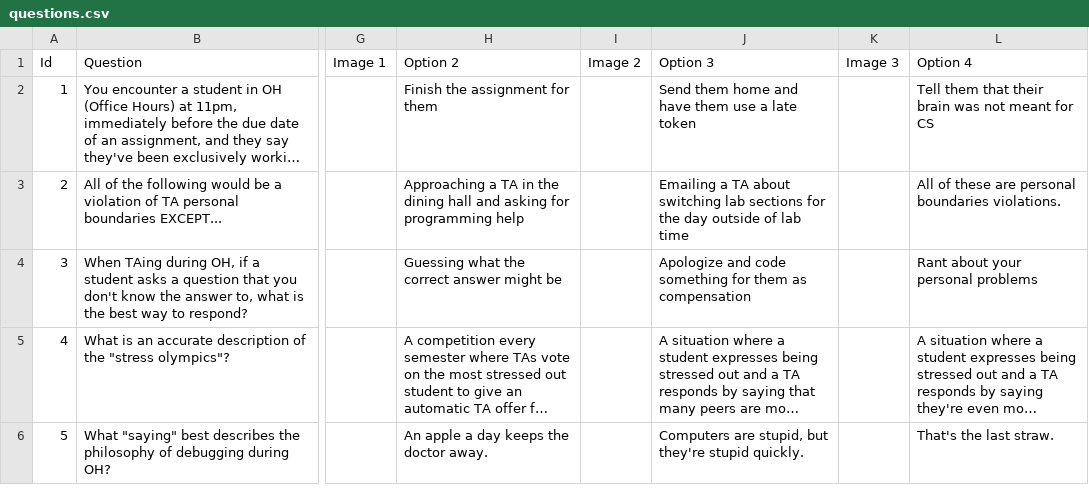
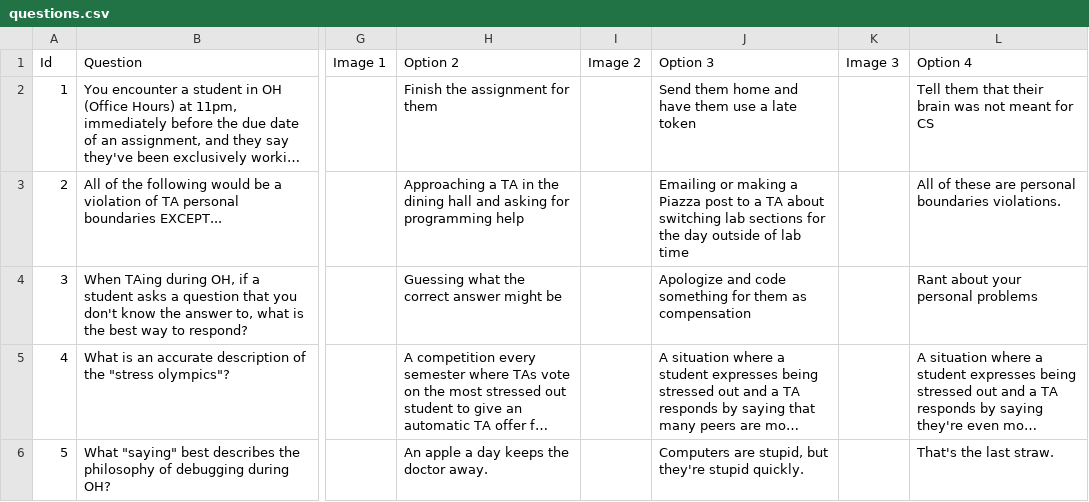
Before and after one commit to randys-review-questions/randys-review-questions.github.io, a CSV file: pages/f21/cs4/questions.csv, drawn as a sheet; only a part is shown, gaps mark what is left out; long unchanged cells end in …; the diff names each change by its address in the sheet, - before the commit and + after, or states it on an @@ line.

Commit message:
Slight fix in wording of CS4 question

```diff
--- a/pages/f21/cs4/questions.csv
+++ b/pages/f21/cs4/questions.csv
-J3: Emailing a TA…
+J3: Emailing or making a Piazza post to a TA…
```
